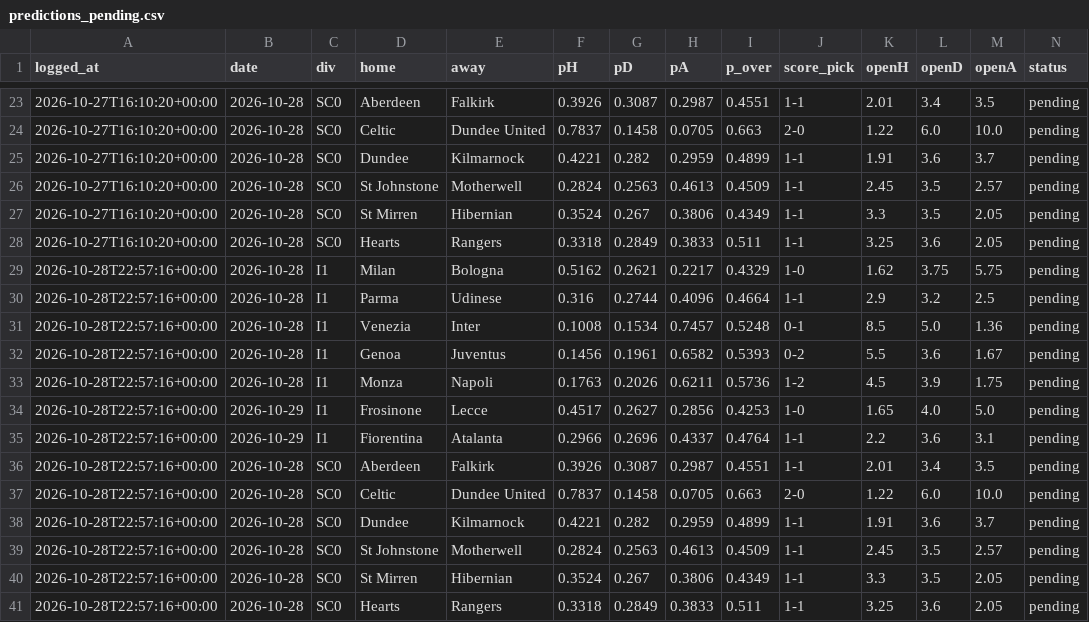
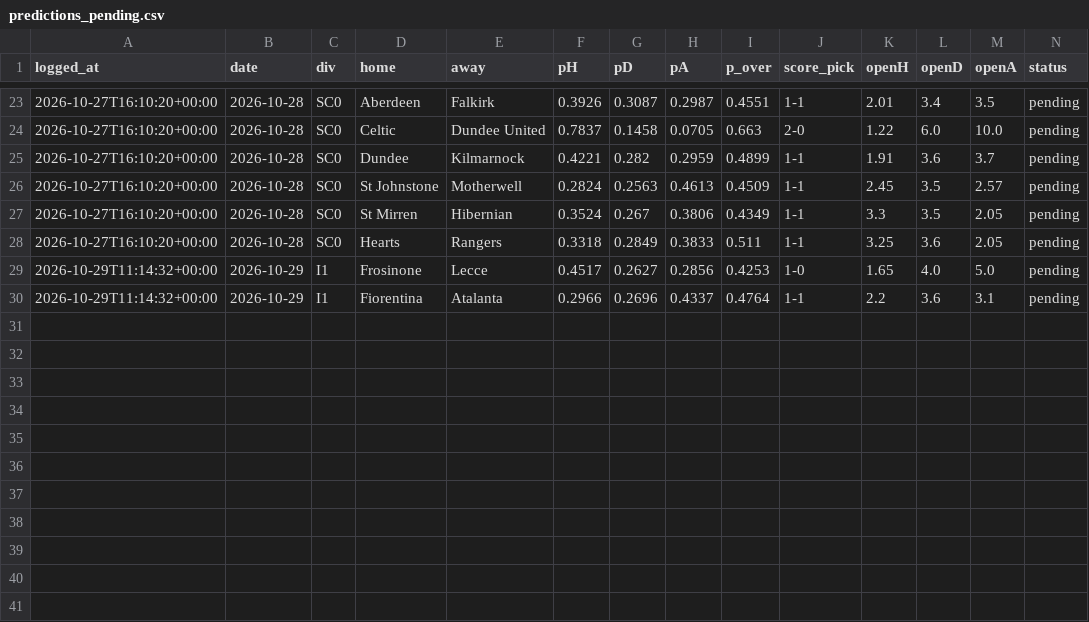
Before and after one commit to KiraTade19/astropitch, a CSV file: predictions_pending.csv, drawn as a sheet; only a part is shown, gaps mark what is left out.

Commit message:
Automated: refresh results, grade predictions, rebuild site [skip ci]

```diff
--- a/predictions_pending.csv
+++ b/predictions_pending.csv
@@ -28,14 +28,3 @@ logged_at,date,div,home,away,pH,pD,pA,p_over,score_pick,openH,openD,openA,status
 2026-10-27T16:10:20+00:00,2026-10-28,SC0,Hearts,Rangers,0.3318,0.2849,0.3833,0.511,1-1,3.25,3.6,2.05,pending
-2026-10-28T22:57:16+00:00,2026-10-28,I1,Milan,Bologna,0.5162,0.2621,0.2217,0.4329,1-0,1.62,3.75,5.75,pending
-2026-10-28T22:57:16+00:00,2026-10-28,I1,Parma,Udinese,0.316,0.2744,0.4096,0.4664,1-1,2.9,3.2,2.5,pending
-2026-10-28T22:57:16+00:00,2026-10-28,I1,Venezia,Inter,0.1008,0.1534,0.7457,0.5248,0-1,8.5,5.0,1.36,pending
-2026-10-28T22:57:16+00:00,2026-10-28,I1,Genoa,Juventus,0.1456,0.1961,0.6582,0.5393,0-2,5.5,3.6,1.67,pending
-2026-10-28T22:57:16+00:00,2026-10-28,I1,Monza,Napoli,0.1763,0.2026,0.6211,0.5736,1-2,4.5,3.9,1.75,pending
-2026-10-28T22:57:16+00:00,2026-10-29,I1,Frosinone,Lecce,0.4517,0.2627,0.2856,0.4253,1-0,1.65,4.0,5.0,pending
-2026-10-28T22:57:16+00:00,2026-10-29,I1,Fiorentina,Atalanta,0.2966,0.2696,0.4337,0.4764,1-1,2.2,3.6,3.1,pending
-2026-10-28T22:57:16+00:00,2026-10-28,SC0,Aberdeen,Falkirk,0.3926,0.3087,0.2987,0.4551,1-1,2.01,3.4,3.5,pending
-2026-10-28T22:57:16+00:00,2026-10-28,SC0,Celtic,Dundee United,0.7837,0.1458,0.0705,0.663,2-0,1.22,6.0,10.0,pending
-2026-10-28T22:57:16+00:00,2026-10-28,SC0,Dundee,Kilmarnock,0.4221,0.282,0.2959,0.4899,1-1,1.91,3.6,3.7,pending
-2026-10-28T22:57:16+00:00,2026-10-28,SC0,St Johnstone,Motherwell,0.2824,0.2563,0.4613,0.4509,1-1,2.45,3.5,2.57,pending
-2026-10-28T22:57:16+00:00,2026-10-28,SC0,St Mirren,Hibernian,0.3524,0.267,0.3806,0.4349,1-1,3.3,3.5,2.05,pending
-2026-10-28T22:57:16+00:00,2026-10-28,SC0,Hearts,Rangers,0.3318,0.2849,0.3833,0.511,1-1,3.25,3.6,2.05,pending
+2026-10-29T11:14:32+00:00,2026-10-29,I1,Frosinone,Lecce,0.4517,0.2627,0.2856,0.4253,1-0,1.65,4.0,5.0,pending
+2026-10-29T11:14:32+00:00,2026-10-29,I1,Fiorentina,Atalanta,0.2966,0.2696,0.4337,0.4764,1-1,2.2,3.6,3.1,pending
```
Also changed, not shown: 3 other files.
